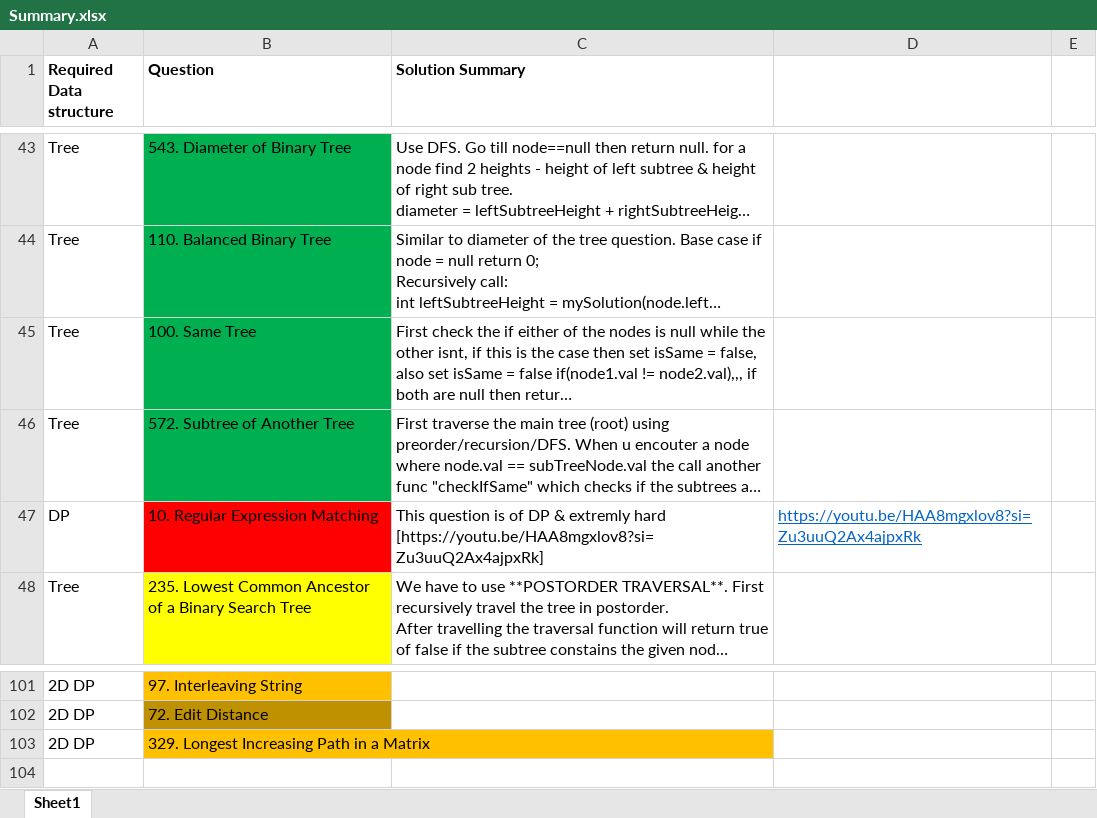
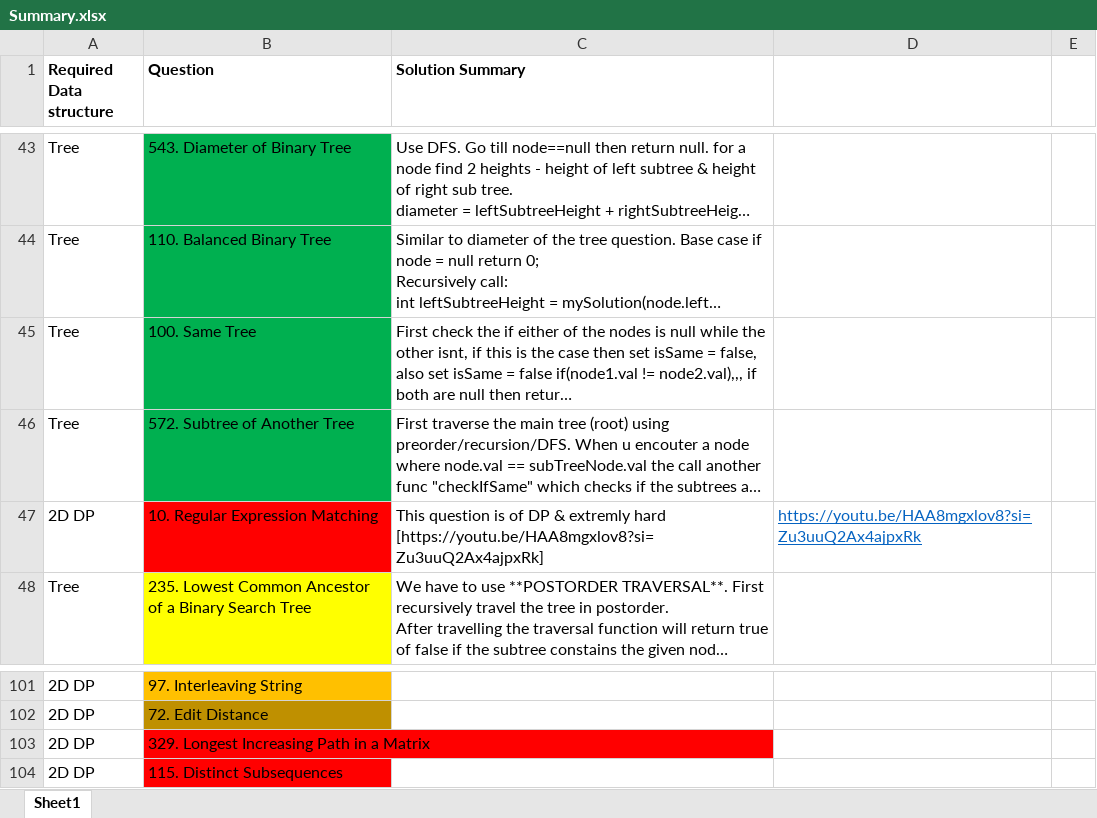
Before and after one commit to OP-75/Leetcode, an Excel workbook: Summary.xlsx, sheet Sheet1, drawn as a sheet; only a part is shown, gaps mark what is left out; long unchanged cells end in …; values as stored, in another font and other column widths than the file's, no borders; the diff names each change by its address in the sheet, - before the commit and + after, or states it on an @@ line.

```diff
--- a/Summary.xlsx (sheet Sheet1)
+++ b/Summary.xlsx (sheet Sheet1)
-A47 (Required Data structure): DP
+A47 (Required Data structure): 2D DP
-B103 fill: #FFC000
+B103 fill: #FF0000
+row 104: 2D DP | 115. Distinct Subsequences
```
Also changed, not shown: 3 other files.
